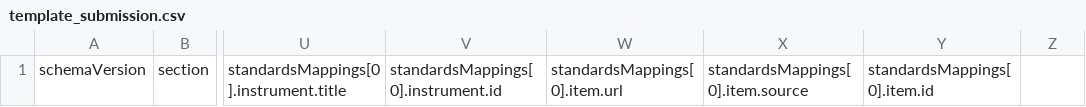
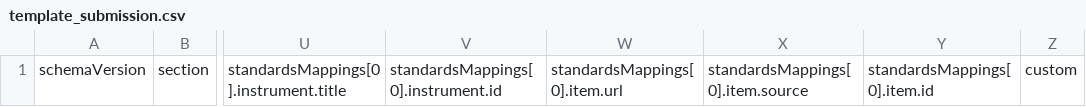
Before and after one commit to HEAL/heal-metadata-schemas, a CSV file: variable-level-metadata-schema/templates/template_submission.csv, drawn as a sheet; only a part is shown, gaps mark what is left out; the diff names each change by its address in the sheet, - before the commit and + after, or states it on an @@ line.

```diff
--- a/variable-level-metadata-schema/templates/template_submission.csv
+++ b/variable-level-metadata-schema/templates/template_submission.csv
-Z1: (empty)
+Z1: custom
```
Also changed, not shown: 8 other files.
